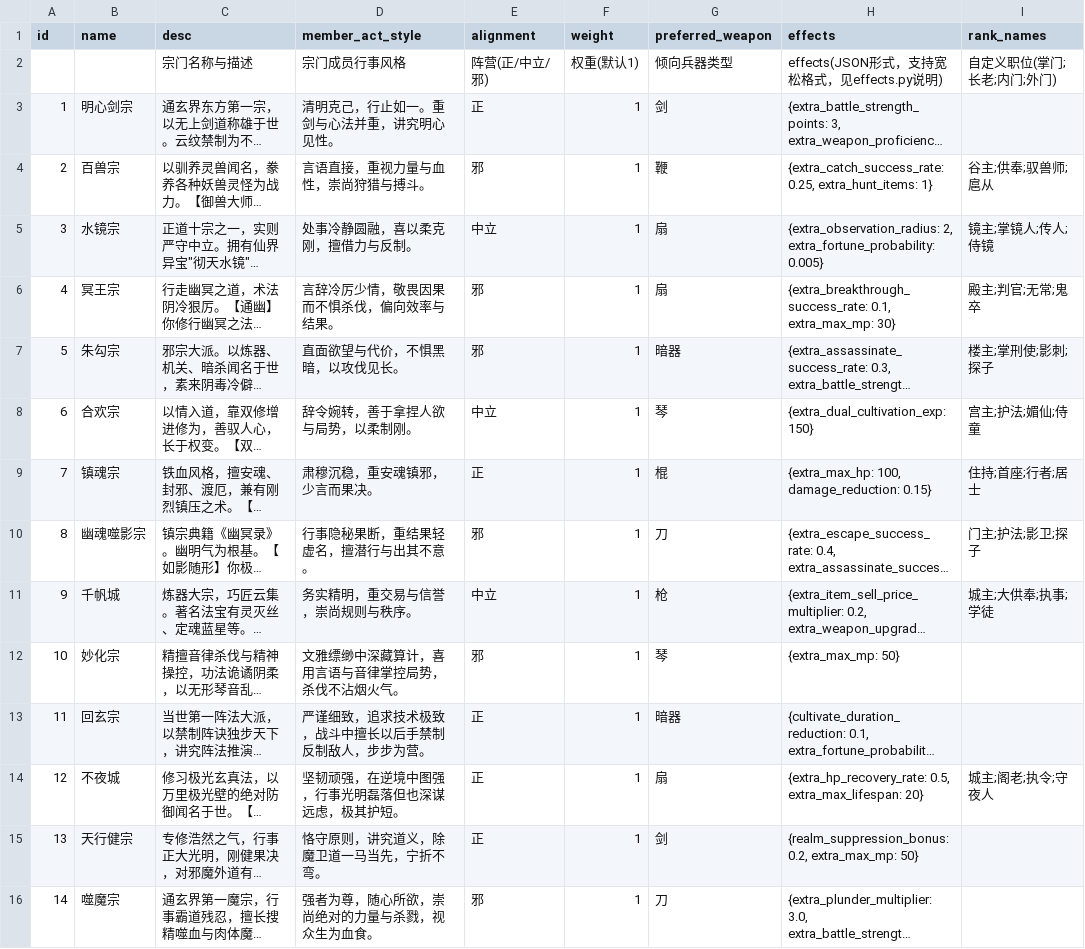
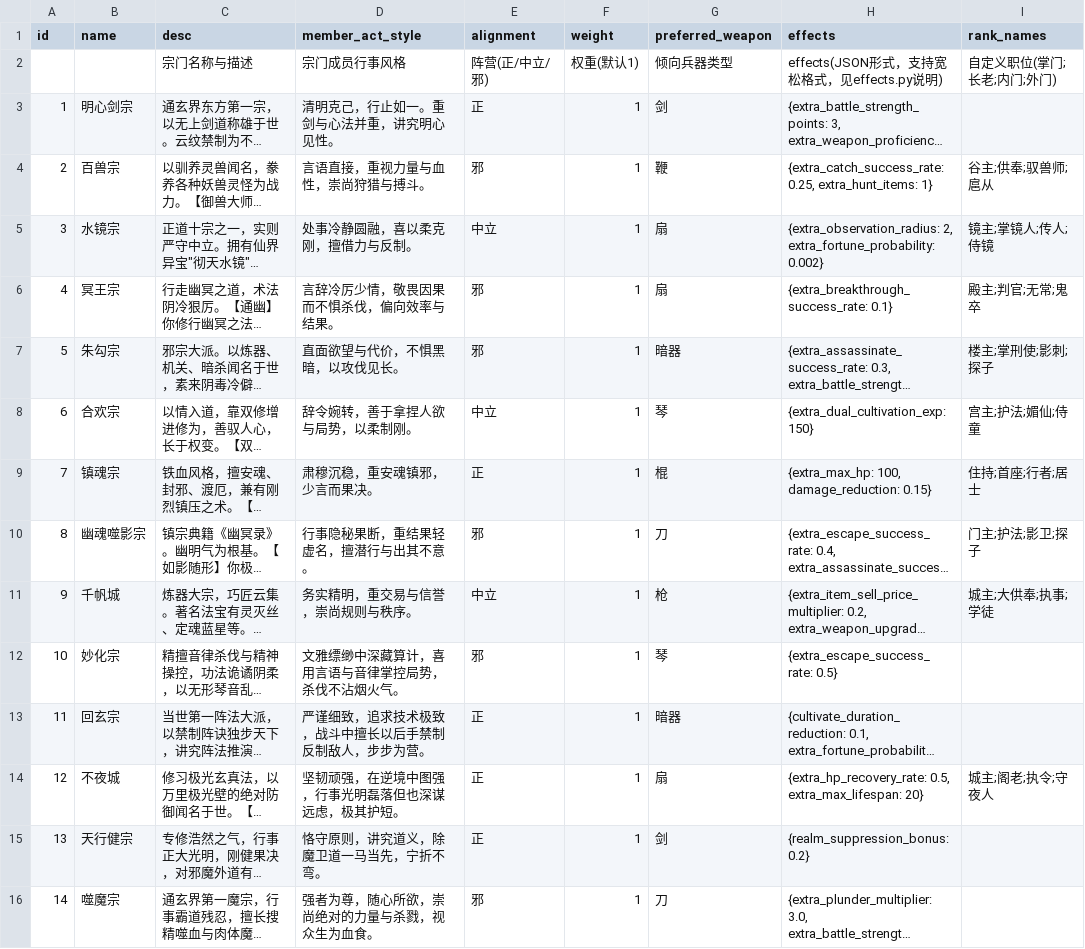
Before and after one commit to 4thfever/cultivation-world-simulator, a CSV file: static/game_configs/sect.csv, drawn as a sheet; long unchanged cells end in …; the diff names each change by its address in the sheet, - before the commit and + after, or states it on an @@ line.

```diff
--- a/static/game_configs/sect.csv
+++ b/static/game_configs/sect.csv
-H5 (effects): …2, extra_fortune_probability: 0.005}
+H5 (effects): …2, extra_fortune_probability: 0.002}
-H6 (effects): {extra_breakthrough_success_rate: 0.1, extra_max_mp: 30}
+H6 (effects): {extra_breakthrough_success_rate: 0.1}
-H12 (effects): {extra_max_mp: 50}
+H12 (effects): {extra_escape_success_rate: 0.5}
-H15 (effects): {realm_suppression_bonus: 0.2, extra_max_mp: 50}
+H15 (effects): {realm_suppression_bonus: 0.2}
```
Also changed, not shown: static/game_configs/weapon.csv.
